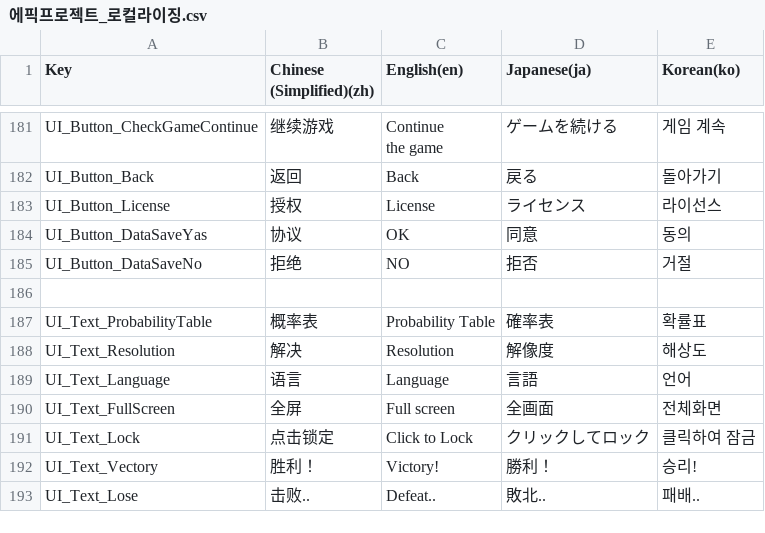
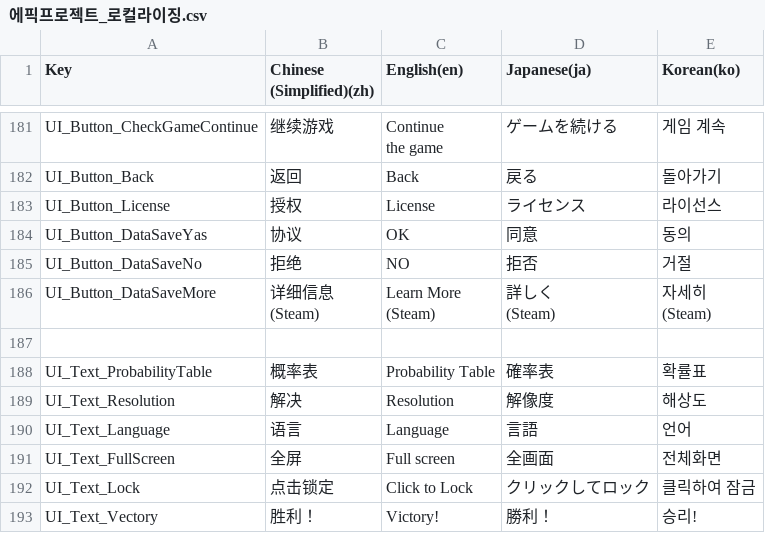
Before and after one commit to withdongyeong/EpicProject_Team1, a CSV file: Assets/@Cosmos/Localization/TextCSV/에픽프로젝트_로컬라이징.csv, drawn as a sheet; only a part is shown, gaps mark what is left out; the shorter side is filled out with more unchanged rows.

Commit message:
[fix] 자세한 사항 버튼 로컬라이징

```diff
--- a/Assets/@Cosmos/Localization/TextCSV/에픽프로젝트_로컬라이징.csv
+++ b/Assets/@Cosmos/Localization/TextCSV/에픽프로젝트_로컬라이징.csv
@@ -693,2 +693,7 @@ UI_Button_DataSaveYas,协议,OK ,同意,동의
 UI_Button_DataSaveNo,拒绝,NO,拒否,거절
+UI_Button_DataSaveMore,"详细信息
+(Steam)","Learn More
+(Steam)","詳しく
+(Steam)","자세히
+(Steam)"
 ,,,,
```
Also changed, not shown: 7 other files.
